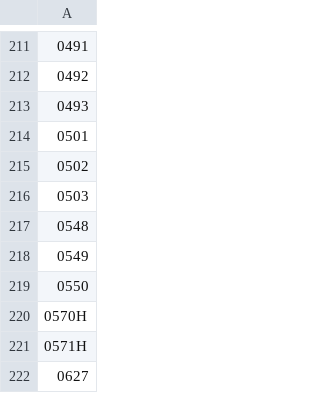
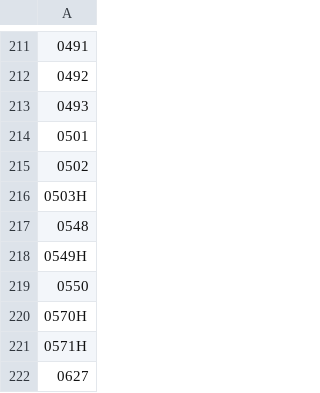
Before and after one commit to pokemoncentral/wiki-util, a CSV file: pkimgs/pokepages-availability/lpa.csv, drawn as a sheet; only a part is shown, gaps mark what is left out; the diff covers the shown part only.

```diff
--- a/pkimgs/pokepages-availability/lpa.csv
+++ b/pkimgs/pokepages-availability/lpa.csv
@@ -215,5 +215,5 @@
 0502
-0503
+0503H
 0548
-0549
+0549H
 0550
```
Also changed, not shown: 1 removed row and 11 edited cells elsewhere in this file, 6 other files.
